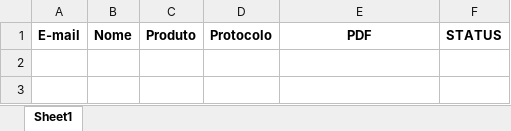
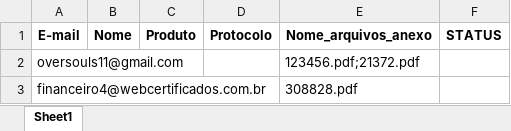
Before and after one commit to zedark860/Projeto-Envio-Email, an Excel workbook: Disparador com Anexo/src/static/Enviar E-mails.xlsx, sheet Sheet1, drawn as a sheet; values as stored, in another font and other column widths than the file's, no borders; the diff names each change by its address in the sheet, - before the commit and + after, or states it on an @@ line.

```diff
--- a/Disparador com Anexo/src/static/Enviar E-mails.xlsx (sheet Sheet1)
+++ b/Disparador com Anexo/src/static/Enviar E-mails.xlsx (sheet Sheet1)
-E1: PDF
+E1: Nome_arquivos_anexo
+row 2: oversouls11@gmail.com |  |  |  | 123456.pdf;21372.pdf
+row 3: financeiro4@webcertificados.com.br |  |  |  | 308828.pdf
```
Also changed, not shown: Disparador sem Anexo/src/static/Enviar E-mails.xlsx, 12 other files.
